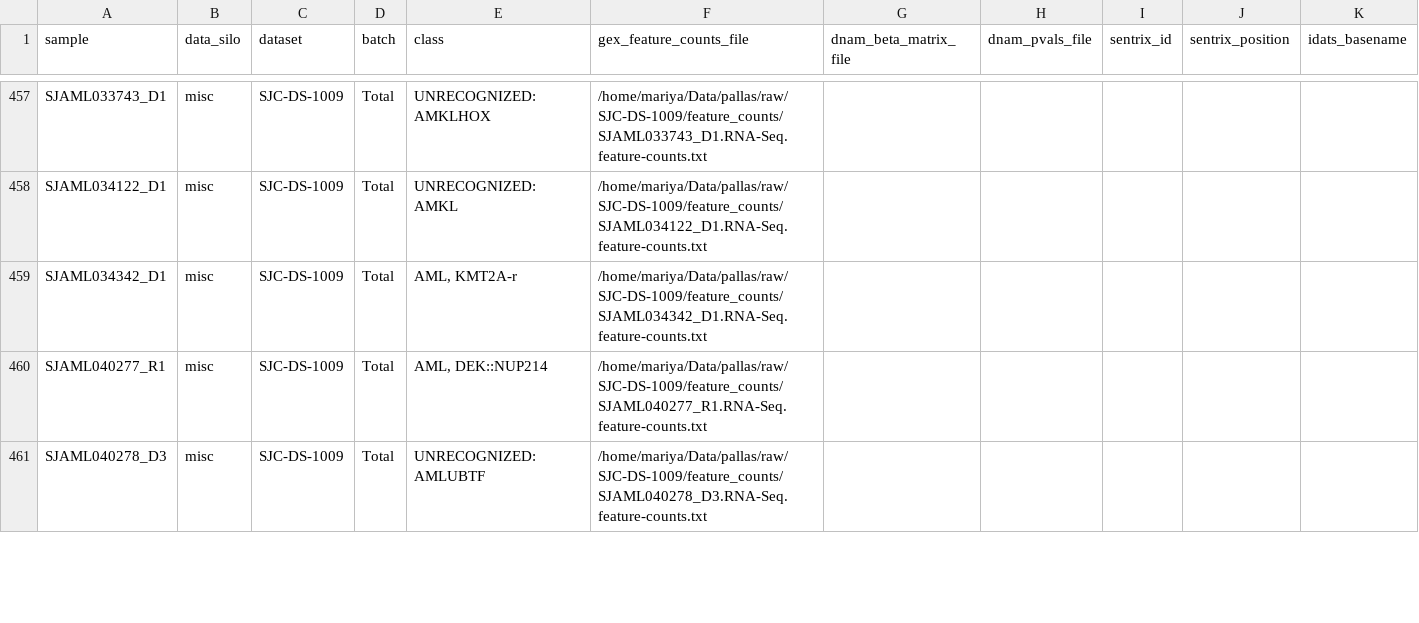
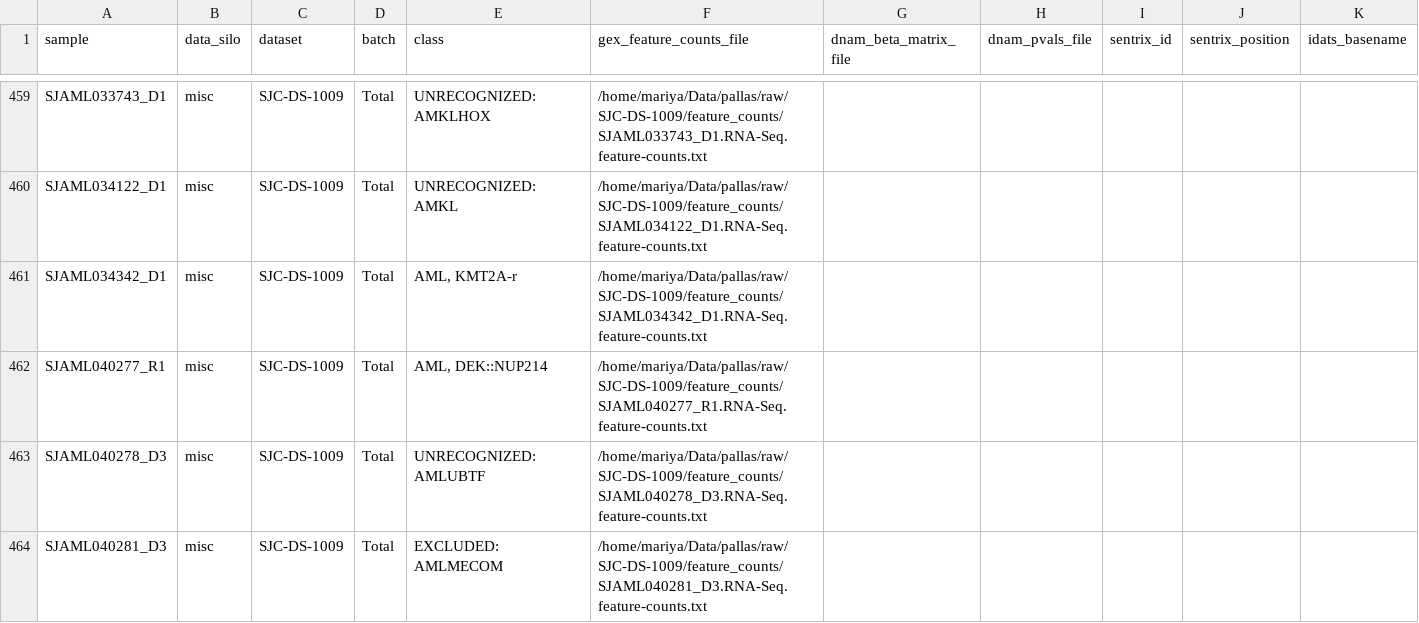
Before and after one commit to Molmed/pallas, a CSV file: preprocessing/mlomix_samplesheets/samplesheet_misc.csv, drawn as a sheet; only a part is shown, gaps mark what is left out; the diff covers the shown part only.

```diff
--- a/preprocessing/mlomix_samplesheets/samplesheet_misc.csv
+++ b/preprocessing/mlomix_samplesheets/samplesheet_misc.csv
@@ -461 +463,2 @@ SJAML040277_R1,misc,SJC-DS-1009,Total,"AML, DEK::NUP214",/home/mariya/Data/palla
 SJAML040278_D3,misc,SJC-DS-1009,Total,UNRECOGNIZED: AMLUBTF,/home/mariya/Data/pallas/raw/SJC-DS-1009/feature_counts/SJAML040278_D3.RNA-Seq.feature-counts.txt,,,,,
+SJAML040281_D3,misc,SJC-DS-1009,Total,EXCLUDED: AMLMECOM,/home/mariya/Data/pallas/raw/SJC-DS-1009/feature_counts/SJAML040281_D3.RNA-Seq.feature-counts.txt,,,,,
```
Also changed, not shown: 7 added rows and 5 edited cells elsewhere in this file, preprocessing/mlomix_samplesheets/samplesheet_calibrate_and_test_dnam.csv, preprocessing/mlomix_samplesheets/samplesheet_labeled_diagnostic_gex.csv, 22 other files.
